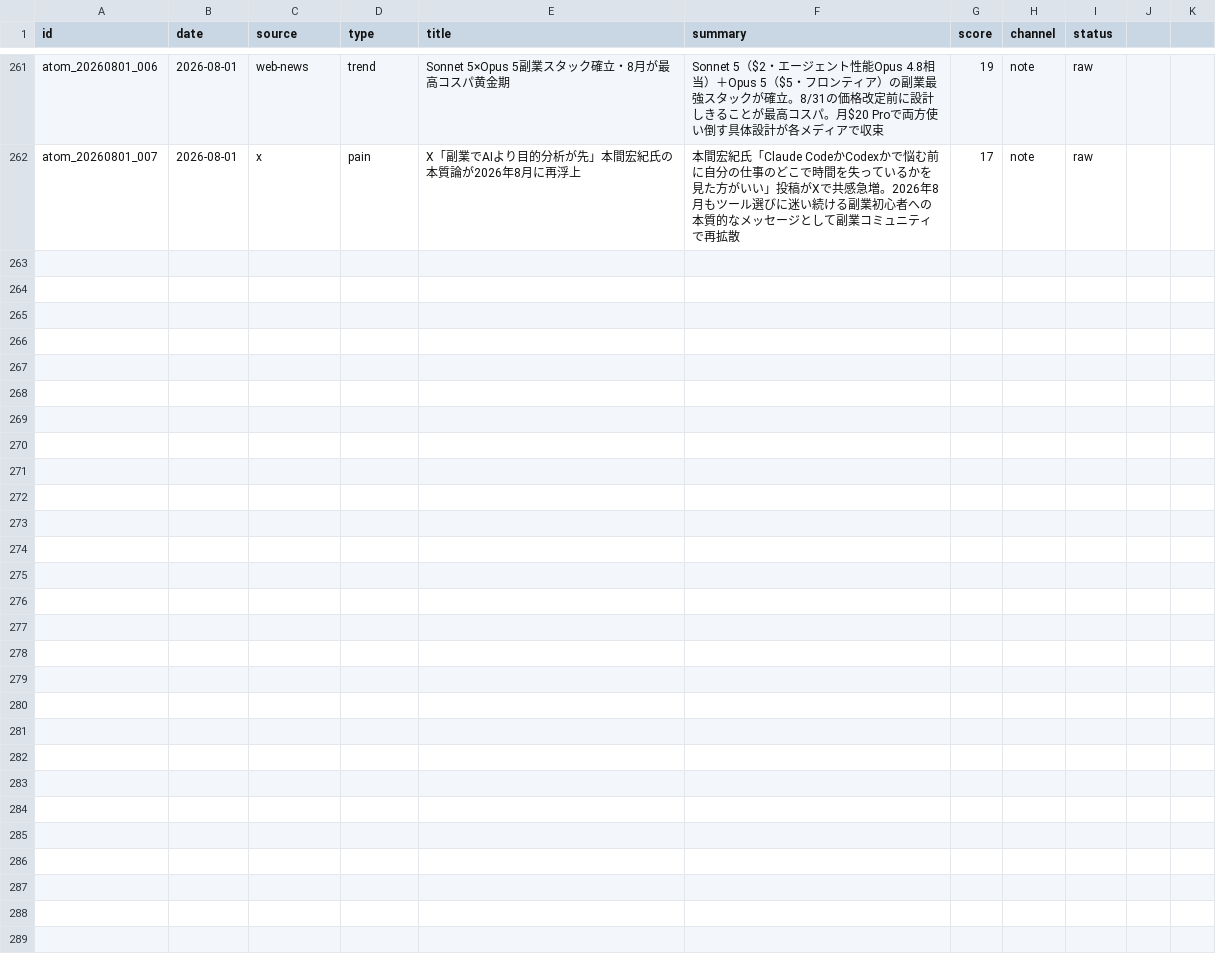
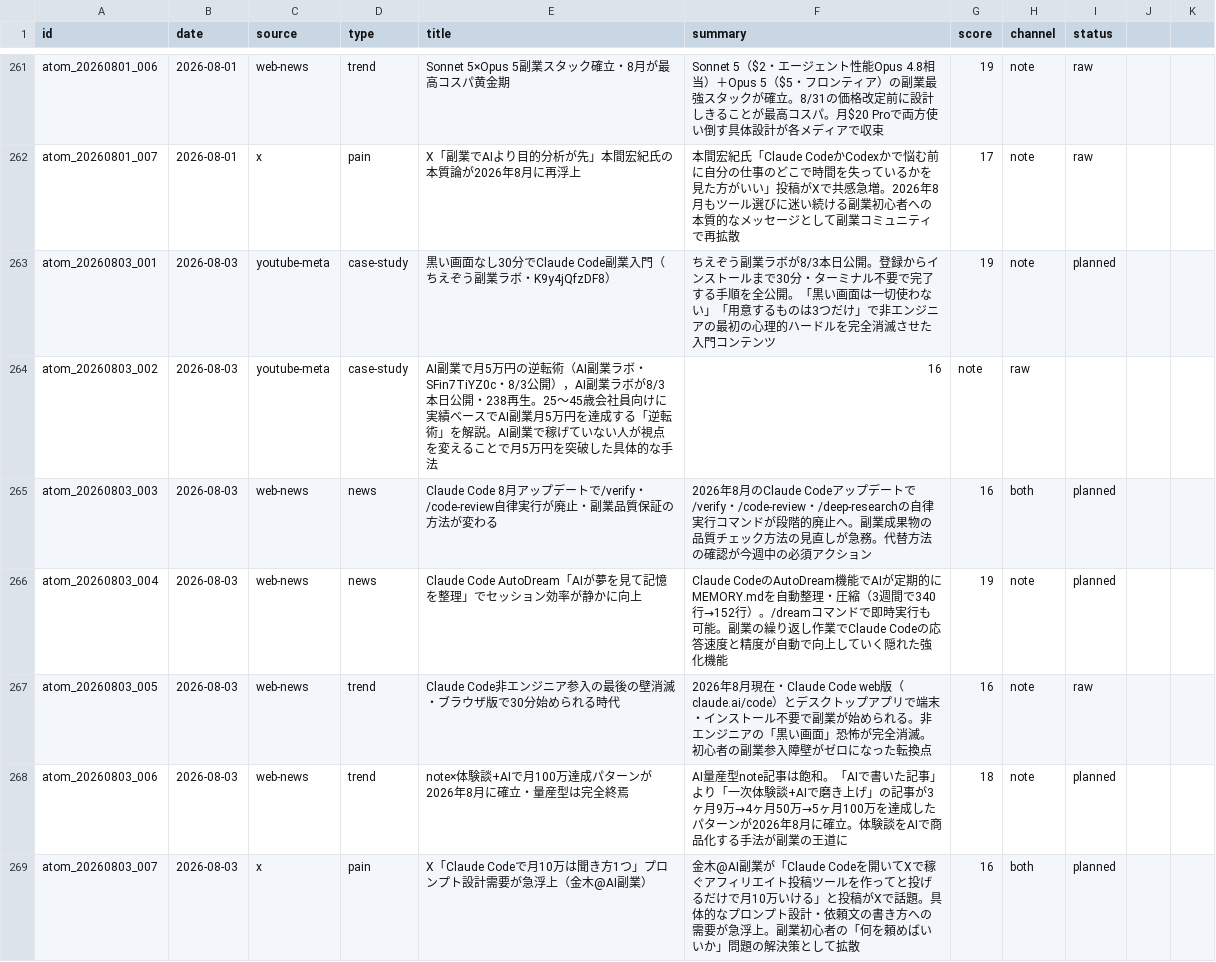
Before and after one commit to arfiria/content-loop, a CSV file: data/content-atoms.csv, drawn as a sheet; only a part is shown, gaps mark what is left out; the diff names each change by its address in the sheet, - before the commit and + after, or states it on an @@ line.

```diff
--- a/data/content-atoms.csv
+++ b/data/content-atoms.csv
+row 263: atom_20260803_001 | 2026-08-03 | youtube-meta | case-study | 黒い画面なし30分でClaude Code副業入門（ちえぞう副業ラボ・K9y4jQfzDF8） | ちえぞう副業ラボが8/3本日公開。登録からインストールまで30分・ターミナル不要で完了する手順を全公開。「黒い画面は一切使わない」「用意するものは3つだけ」で非エンジニアの最初の心理的ハードルを完全消滅させた入門コンテンツ | 19 | note | planned
+row 264: atom_20260803_002 | 2026-08-03 | youtube-meta | case-study | AI副業で月5万円の逆転術（AI副業ラボ・SFin7TiYZ0c・8/3公開），AI副業ラボが8/3本日公開・238再生。25〜45歳会社員向けに実績ベースでAI副業月5万円を達成する「逆転術」を解説。AI副業で稼げていない人が視点を変えることで月5万円を突破した具体的な手法 | 16 | note | raw
+row 265: atom_20260803_003 | 2026-08-03 | web-news | news | Claude Code 8月アップデートで/verify・/code-review自律実行が廃止・副業品質保証の方法が変わる | 2026年8月のClaude Codeアップデートで/verify・/code-review・/deep-researchの自律実行コマンドが段階的廃止へ。副業成果物の品質チェック方法の見直しが急務。代替方法の確認が今週中の必須アクション | 16 | both | planned
+row 266: atom_20260803_004 | 2026-08-03 | web-news | news | Claude Code AutoDream「AIが夢を見て記憶を整理」でセッション効率が静かに向上 | Claude CodeのAutoDream機能でAIが定期的にMEMORY.mdを自動整理・圧縮（3週間で340行→152行）。/dreamコマンドで即時実行も可能。副業の繰り返し作業でClaude Codeの応答速度と精度が自動で向上していく隠れた強化機能 | 19 | note | planned
+row 267: atom_20260803_005 | 2026-08-03 | web-news | trend | Claude Code非エンジニア参入の最後の壁消滅・ブラウザ版で30分始められる時代 | 2026年8月現在・Claude Code web版（claude.ai/code）とデスクトップアプリで端末・インストール不要で副業が始められる。非エンジニアの「黒い画面」恐怖が完全消滅。初心者の副業参入障壁がゼロになった転換点 | 16 | note | raw
+row 268: atom_20260803_006 | 2026-08-03 | web-news | trend | note×体験談+AIで月100万達成パターンが2026年8月に確立・量産型は完全終焉 | AI量産型note記事は飽和。「AIで書いた記事」より「一次体験談+AIで磨き上げ」の記事が3ヶ月9万→4ヶ月50万→5ヶ月100万を達成したパターンが2026年8月に確立。体験談をAIで商品化する手法が副業の王道に | 18 | note | planned
+row 269: atom_20260803_007 | 2026-08-03 | x | pain | X「Claude Codeで月10万は聞き方1つ」プロンプト設計需要が急浮上（金木@AI副業） | 金木@AI副業が「Claude Codeを開いてXで稼ぐアフィリエイト投稿ツールを作ってと投げるだけで月10万いける」と投稿がXで話題。具体的なプロンプト設計・依頼文の書き方への需要が急浮上。副業初心者の「何を頼めばいいか」問題の解決策として拡散 | 16 | both | planned
```
Also changed, not shown: data/content-pipeline.csv, 1 other file.
